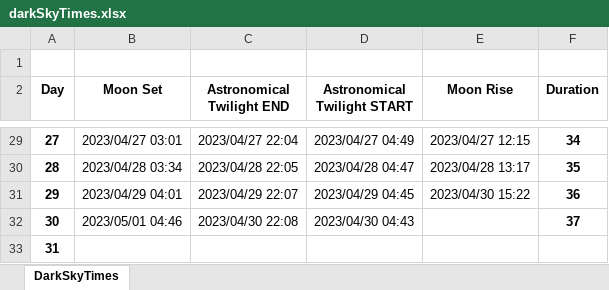
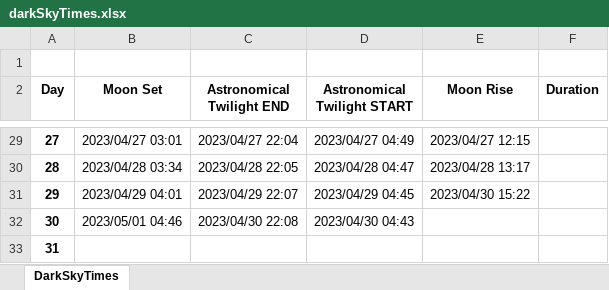
Before and after one commit to BobbyBoy101/darkSkyTimes, an Excel workbook: darkSkyTimes.xlsx, sheet DarkSkyTimes, drawn as a sheet; only a part is shown, gaps mark what is left out; values as stored, in another font and other column widths than the file's, no borders; the diff covers the shown part only; the diff names each change by its address in the sheet, - before the commit and + after, or states it on an @@ line.

```diff
--- a/darkSkyTimes.xlsx (sheet DarkSkyTimes)
+++ b/darkSkyTimes.xlsx (sheet DarkSkyTimes)
-F29 (Duration): 34
+F29 (Duration): (empty)
-F30 (Duration): 35
+F30 (Duration): (empty)
-F31 (Duration): 36
+F31 (Duration): (empty)
-F32 (Duration): 37
+F32 (Duration): (empty)
```
Also changed, not shown: 26 edited cells elsewhere in this sheet, 1 other file.
